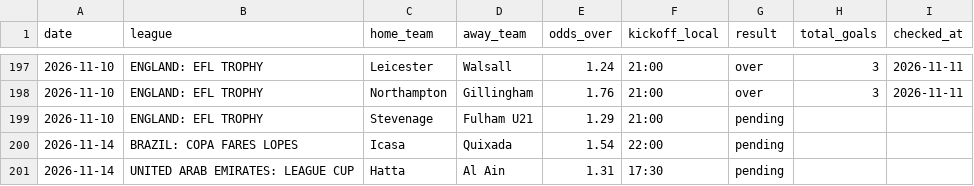
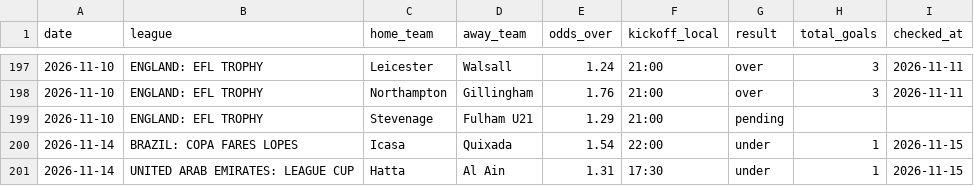
Before and after one commit to andrei0182/SuperBet, a CSV file: recommendations_log.csv, drawn as a sheet; only a part is shown, gaps mark what is left out.

```diff
--- a/recommendations_log.csv
+++ b/recommendations_log.csv
@@ -199,3 +199,3 @@ date,league,home_team,away_team,odds_over,kickoff_local,result,total_goals,check
 2026-11-10,ENGLAND: EFL TROPHY,Stevenage,Fulham U21,1.29,21:00,pending,,
-2026-11-14,BRAZIL: COPA FARES LOPES,Icasa,Quixada,1.54,22:00,pending,,
-2026-11-14,UNITED ARAB EMIRATES: LEAGUE CUP,Hatta,Al Ain,1.31,17:30,pending,,
+2026-11-14,BRAZIL: COPA FARES LOPES,Icasa,Quixada,1.54,22:00,under,1,2026-11-15
+2026-11-14,UNITED ARAB EMIRATES: LEAGUE CUP,Hatta,Al Ain,1.31,17:30,under,1,2026-11-15
```
Also changed, not shown: 1 other file.
